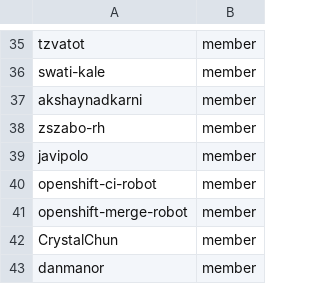
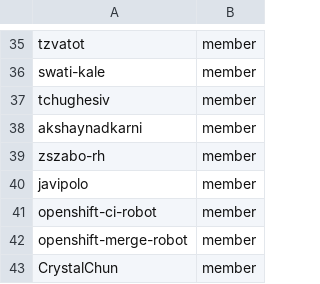
Before and after one commit to osac-project/github-config, a CSV file: members.csv, drawn as a sheet; only a part is shown, gaps mark what is left out; the shorter side is filled out with more unchanged rows; the diff names each change by its address in the sheet, - before the commit and + after, or states it on an @@ line.

Commit message:
Adding `tchughesiv` as member of fulfillment-wg (#79)
Signed-off-by: Tommy Hughes <tohughes@redhat.com>

```diff
--- a/members.csv
+++ b/members.csv
+row 37: tchughesiv | member
```
Also changed, not shown: team-members/fulfillment-wg.csv.
